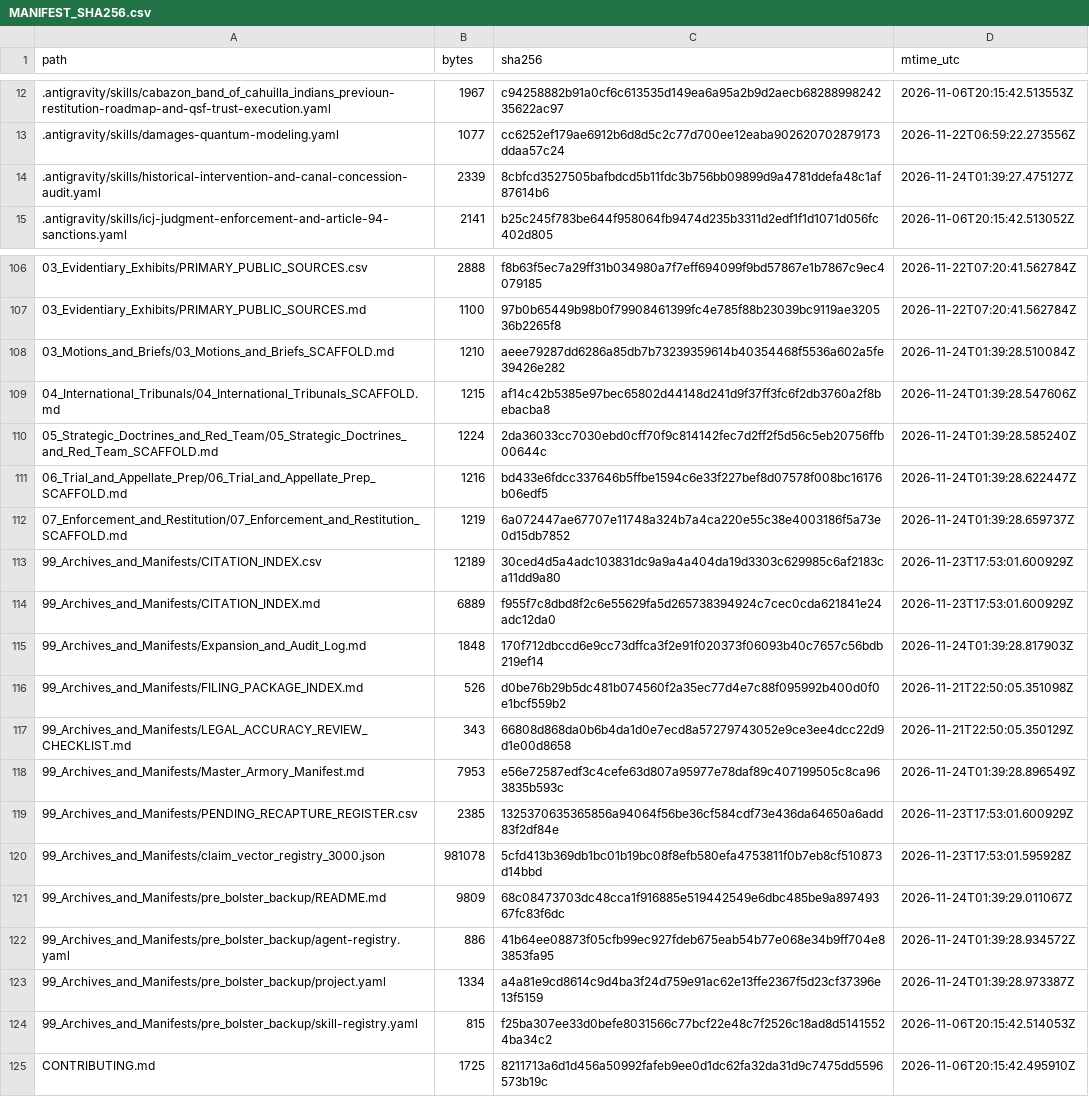
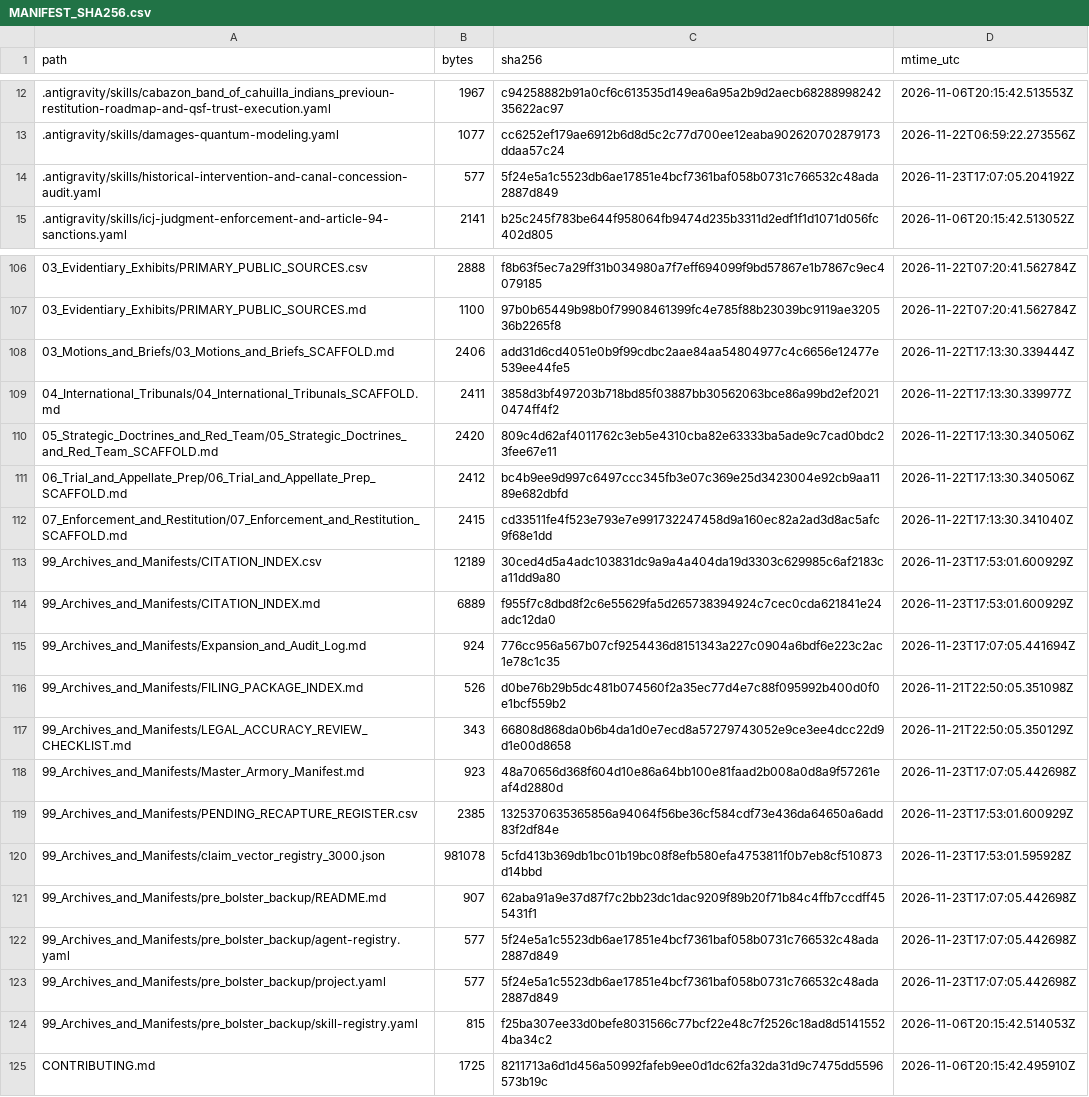
Before and after one commit to GlobalRestitutionAlliance/turtle-island-us-ca-cabazon-band-of-cahuilla-indians-previou-master-litigation, a CSV file: 99_Archives_and_Manifests/MANIFEST_SHA256.csv, drawn as a sheet; only a part is shown, gaps mark what is left out; the diff covers the shown part only.

```diff
--- a/99_Archives_and_Manifests/MANIFEST_SHA256.csv
+++ b/99_Archives_and_Manifests/MANIFEST_SHA256.csv
@@ -13,3 +13,3 @@ path,bytes,sha256,mtime_utc
 .antigravity/skills/damages-quantum-modeling.yaml,1077,cc6252ef179ae6912b6d8d5c2c77d700ee12eaba902620702879173ddaa57c24,2026-11-22T06:59:22.273556Z
-.antigravity/skills/historical-intervention-and-canal-concession-audit.yaml,2339,8cbfcd3527505bafbdcd5b11fdc3b756bb09899d9a4781ddefa48c1af87614b6,2026-11-24T01:39:27.475127Z
+.antigravity/skills/historical-intervention-and-canal-concession-audit.yaml,577,5f24e5a1c5523db6ae17851e4bcf7361baf058b0731c766532c48ada2887d849,2026-11-23T17:07:05.204192Z
 .antigravity/skills/icj-judgment-enforcement-and-article-94-sanctions.yaml,2141,b25c245f783be644f958064fb9474d235b3311d2edf1f1d1071d056fc402d805,2026-11-06T20:15:42.513052Z
@@ -107,18 +107,18 @@ path,bytes,sha256,mtime_utc
 03_Evidentiary_Exhibits/PRIMARY_PUBLIC_SOURCES.md,1100,97b0b65449b98b0f79908461399fc4e785f88b23039bc9119ae320536b2265f8,2026-11-22T07:20:41.562784Z
-03_Motions_and_Briefs/03_Motions_and_Briefs_SCAFFOLD.md,1210,aeee79287dd6286a85db7b73239359614b40354468f5536a602a5fe39426e282,2026-11-24T01:39:28.510084Z
-04_International_Tribunals/04_International_Tribunals_SCAFFOLD.md,1215,af14c42b5385e97bec65802d44148d241d9f37ff3fc6f2db3760a2f8bebacba8,2026-11-24T01:39:28.547606Z
-05_Strategic_Doctrines_and_Red_Team/05_Strategic_Doctrines_and_Red_Team_SCAFFOLD.md,1224,2da36033cc7030ebd0cff70f9c814142fec7d2ff2f5d56c5eb20756ffb00644c,2026-11-24T01:39:28.585240Z
-06_Trial_and_Appellate_Prep/06_Trial_and_Appellate_Prep_SCAFFOLD.md,1216,bd433e6fdcc337646b5ffbe1594c6e33f227bef8d07578f008bc16176b06edf5,2026-11-24T01:39:28.622447Z
-07_Enforcement_and_Restitution/07_Enforcement_and_Restitution_SCAFFOLD.md,1219,6a072447ae67707e11748a324b7a4ca220e55c38e4003186f5a73e0d15db7852,2026-11-24T01:39:28.659737Z
+03_Motions_and_Briefs/03_Motions_and_Briefs_SCAFFOLD.md,2406,add31d6cd4051e0b9f99cdbc2aae84aa54804977c4c6656e12477e539ee44fe5,2026-11-22T17:13:30.339444Z
+04_International_Tribunals/04_International_Tribunals_SCAFFOLD.md,2411,3858d3bf497203b718bd85f03887bb30562063bce86a99bd2ef20210474ff4f2,2026-11-22T17:13:30.339977Z
+05_Strategic_Doctrines_and_Red_Team/05_Strategic_Doctrines_and_Red_Team_SCAFFOLD.md,2420,809c4d62af4011762c3eb5e4310cba82e63333ba5ade9c7cad0bdc23fee67e11,2026-11-22T17:13:30.340506Z
+06_Trial_and_Appellate_Prep/06_Trial_and_Appellate_Prep_SCAFFOLD.md,2412,bc4b9ee9d997c6497ccc345fb3e07c369e25d3423004e92cb9aa1189e682dbfd,2026-11-22T17:13:30.340506Z
+07_Enforcement_and_Restitution/07_Enforcement_and_Restitution_SCAFFOLD.md,2415,cd33511fe4f523e793e7e991732247458d9a160ec82a2ad3d8ac5afc9f68e1dd,2026-11-22T17:13:30.341040Z
 99_Archives_and_Manifests/CITATION_INDEX.csv,12189,30ced4d5a4adc103831dc9a9a4a404da19d3303c629985c6af2183ca11dd9a80,2026-11-23T17:53:01.600929Z
 99_Archives_and_Manifests/CITATION_INDEX.md,6889,f955f7c8dbd8f2c6e55629fa5d265738394924c7cec0cda621841e24adc12da0,2026-11-23T17:53:01.600929Z
-99_Archives_and_Manifests/Expansion_and_Audit_Log.md,1848,170f712dbccd6e9cc73dffca3f2e91f020373f06093b40c7657c56bdb219ef14,2026-11-24T01:39:28.817903Z
+99_Archives_and_Manifests/Expansion_and_Audit_Log.md,924,776cc956a567b07cf9254436d8151343a227c0904a6bdf6e223c2ac1e78c1c35,2026-11-23T17:07:05.441694Z
 99_Archives_and_Manifests/FILING_PACKAGE_INDEX.md,526,d0be76b29b5dc481b074560f2a35ec77d4e7c88f095992b400d0f0e1bcf559b2,2026-11-21T22:50:05.351098Z
 99_Archives_and_Manifests/LEGAL_ACCURACY_REVIEW_CHECKLIST.md,343,66808d868da0b6b4da1d0e7ecd8a57279743052e9ce3ee4dcc22d9d1e00d8658,2026-11-21T22:50:05.350129Z
-99_Archives_and_Manifests/Master_Armory_Manifest.md,7953,e56e72587edf3c4cefe63d807a95977e78daf89c407199505c8ca963835b593c,2026-11-24T01:39:28.896549Z
+99_Archives_and_Manifests/Master_Armory_Manifest.md,923,48a70656d368f604d10e86a64bb100e81faad2b008a0d8a9f57261eaf4d2880d,2026-11-23T17:07:05.442698Z
 99_Archives_and_Manifests/PENDING_RECAPTURE_REGISTER.csv,2385,1325370635365856a94064f56be36cf584cdf73e436da64650a6add83f2df84e,2026-11-23T17:53:01.600929Z
 99_Archives_and_Manifests/claim_vector_registry_3000.json,981078,5cfd413b369db1bc01b19bc08f8efb580efa4753811f0b7eb8cf510873d14bbd,2026-11-23T17:53:01.595928Z
-99_Archives_and_Manifests/pre_bolster_backup/README.md,9809,68c08473703dc48cca1f916885e519442549e6dbc485be9a89749367fc83f6dc,2026-11-24T01:39:29.011067Z
-99_Archives_and_Manifests/pre_bolster_backup/agent-registry.yaml,886,41b64ee08873f05cfb99ec927fdeb675eab54b77e068e34b9ff704e83853fa95,2026-11-24T01:39:28.934572Z
-99_Archives_and_Manifests/pre_bolster_backup/project.yaml,1334,a4a81e9cd8614c9d4ba3f24d759e91ac62e13ffe2367f5d23cf37396e13f5159,2026-11-24T01:39:28.973387Z
+99_Archives_and_Manifests/pre_bolster_backup/README.md,907,62aba91a9e37d87f7c2bb23dc1dac9209f89b20f71b84c4ffb7ccdff455431f1,2026-11-23T17:07:05.442698Z
+99_Archives_and_Manifests/pre_bolster_backup/agent-registry.yaml,577,5f24e5a1c5523db6ae17851e4bcf7361baf058b0731c766532c48ada2887d849,2026-11-23T17:07:05.442698Z
+99_Archives_and_Manifests/pre_bolster_backup/project.yaml,577,5f24e5a1c5523db6ae17851e4bcf7361baf058b0731c766532c48ada2887d849,2026-11-23T17:07:05.442698Z
 99_Archives_and_Manifests/pre_bolster_backup/skill-registry.yaml,815,f25ba307ee33d0befe8031566c77bcf22e48c7f2526c18ad8d51415524ba34c2,2026-11-06T20:15:42.514053Z
```
Also changed, not shown: 77 edited cells elsewhere in this file, 37 other files.
